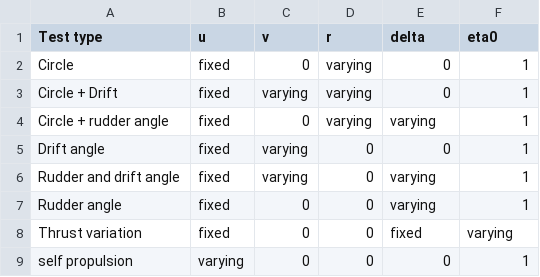
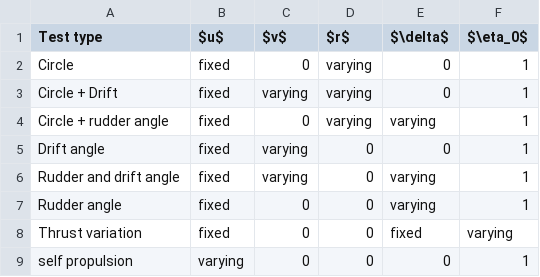
Before and after one commit to martinlarsalbert/System-identification-for-a-physically-correct-ship-manoeuvring-model-in-wind-conditions, a CSV file: tables/virtual_captive_tests.csv, drawn as a sheet.

Commit message:
latex

```diff
--- a/tables/virtual_captive_tests.csv
+++ b/tables/virtual_captive_tests.csv
@@ -1,2 +1,2 @@
-Test type,u,v,r,delta,eta0
+Test type,$u$,$v$,$r$,$\delta$,$\eta_0$
 Circle,fixed,0,varying,0,1
```
